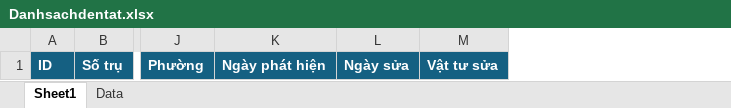
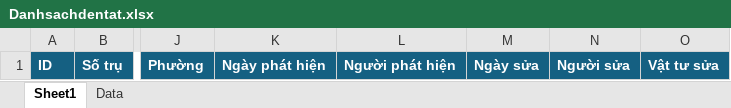
Before and after one commit to neo-era/cskvtt, an Excel workbook: Den tat/data/Danhsachdentat.xlsx, sheet Sheet1, drawn as a sheet; only a part is shown, gaps mark what is left out; values as stored, in another font and other column widths than the file's, no borders; table styles not drawn; the diff names each change by its address in the sheet, - before the commit and + after, or states it on an @@ line.

```diff
--- a/Den tat/data/Danhsachdentat.xlsx (sheet Sheet1)
+++ b/Den tat/data/Danhsachdentat.xlsx (sheet Sheet1)
+column L, row 1: Người phát hiện
+column N, row 1: Người sửa
```
Also changed, not shown: 4 other files.
